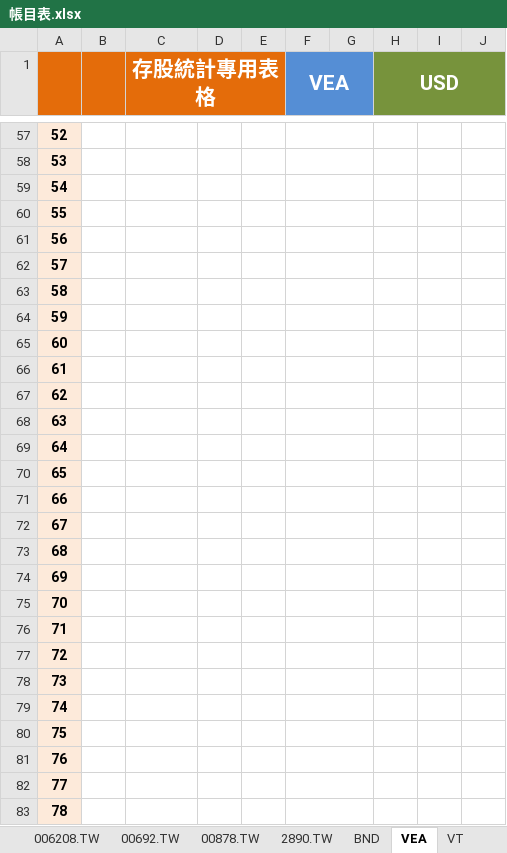
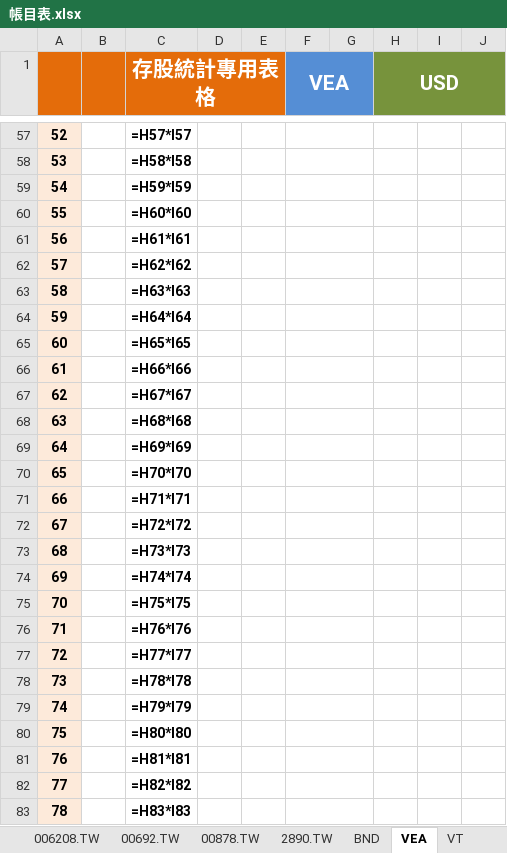
Before and after one commit to liuutin9/Finance, an Excel workbook: 帳目表.xlsx, sheet VEA, drawn as a sheet; only a part is shown, gaps mark what is left out; values as stored, in another font and other column widths than the file's, no borders; formulas without a stored value are shown as written; conditional formats not drawn; the diff covers the shown part only; the diff names each change by its address in the sheet, - before the commit and + after, or states it on an @@ line.

```diff
--- a/帳目表.xlsx (sheet VEA)
+++ b/帳目表.xlsx (sheet VEA)
-C57 (存股統計專用表格): (empty)
+C57 (存股統計專用表格): =H57*I57
-C58 (存股統計專用表格): (empty)
+C58 (存股統計專用表格): =H58*I58
-C59 (存股統計專用表格): (empty)
+C59 (存股統計專用表格): =H59*I59
-C60 (存股統計專用表格): (empty)
+C60 (存股統計專用表格): =H60*I60
-C61 (存股統計專用表格): (empty)
+C61 (存股統計專用表格): =H61*I61
-C62 (存股統計專用表格): (empty)
+C62 (存股統計專用表格): =H62*I62
-C63 (存股統計專用表格): (empty)
+C63 (存股統計專用表格): =H63*I63
-C64 (存股統計專用表格): (empty)
+C64 (存股統計專用表格): =H64*I64
-C65 (存股統計專用表格): (empty)
+C65 (存股統計專用表格): =H65*I65
-C66 (存股統計專用表格): (empty)
+C66 (存股統計專用表格): =H66*I66
-C67 (存股統計專用表格): (empty)
+C67 (存股統計專用表格): =H67*I67
-C68 (存股統計專用表格): (empty)
+C68 (存股統計專用表格): =H68*I68
-C69 (存股統計專用表格): (empty)
+C69 (存股統計專用表格): =H69*I69
-C70 (存股統計專用表格): (empty)
+C70 (存股統計專用表格): =H70*I70
-C71 (存股統計專用表格): (empty)
+C71 (存股統計專用表格): =H71*I71
-C72 (存股統計專用表格): (empty)
+C72 (存股統計專用表格): =H72*I72
-C73 (存股統計專用表格): (empty)
+C73 (存股統計專用表格): =H73*I73
-C74 (存股統計專用表格): (empty)
+C74 (存股統計專用表格): =H74*I74
-C75 (存股統計專用表格): (empty)
+C75 (存股統計專用表格): =H75*I75
-C76 (存股統計專用表格): (empty)
+C76 (存股統計專用表格): =H76*I76
-C77 (存股統計專用表格): (empty)
+C77 (存股統計專用表格): =H77*I77
-C78 (存股統計專用表格): (empty)
+C78 (存股統計專用表格): =H78*I78
-C79 (存股統計專用表格): (empty)
+C79 (存股統計專用表格): =H79*I79
-C80 (存股統計專用表格): (empty)
+C80 (存股統計專用表格): =H80*I80
-C81 (存股統計專用表格): (empty)
+C81 (存股統計專用表格): =H81*I81
-C82 (存股統計專用表格): (empty)
+C82 (存股統計專用表格): =H82*I82
-C83 (存股統計專用表格): (empty)
+C83 (存股統計專用表格): =H83*I83
```
Also changed, not shown: 1 added row, 1 removed row and 474 edited cells elsewhere in this sheet, sheet VTI, sheet VT, sheet BND, sheet 投資, sheet 總資產, sheet 00878.TW, 4 more sheets, 2 other files.
